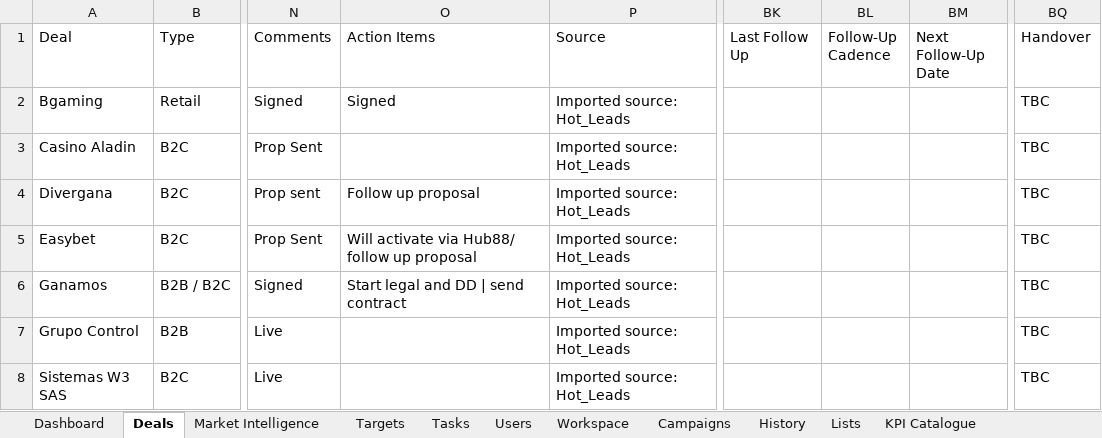
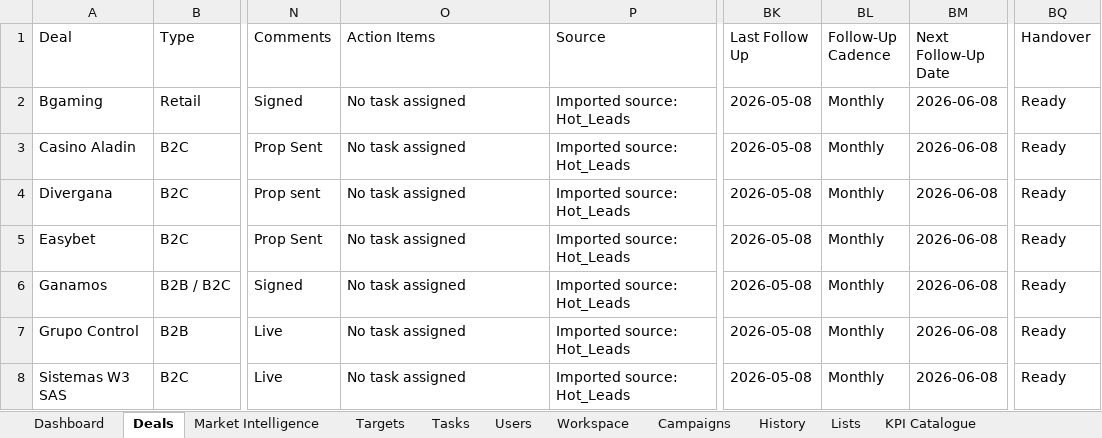
Before and after one commit to comercial24122025-blip/SalesRep, an Excel workbook: data/pipeline-command-center.xlsx, sheet Deals, drawn as a sheet; only a part is shown, gaps mark what is left out; values as stored, in another font and other column widths than the file's, no borders; the diff covers the shown part only; the diff names each change by its address in the sheet, - before the commit and + after, or states it on an @@ line.

```diff
--- a/data/pipeline-command-center.xlsx (sheet Deals)
+++ b/data/pipeline-command-center.xlsx (sheet Deals)
-O2 (Action Items): Signed
+O2 (Action Items): No task assigned
-BK2:BK8 (Last Follow Up): (empty)
+BK2:BK8 (Last Follow Up): 2026-05-08
-BL2:BL8 (Follow-Up Cadence): (empty)
+BL2:BL8 (Follow-Up Cadence): Monthly
-BM2:BM8 (Next Follow-Up Date): (empty)
+BM2:BM8 (Next Follow-Up Date): 2026-06-08
-BQ2:BQ8 (Handover): TBC
+BQ2:BQ8 (Handover): Ready
-O3 (Action Items): (empty)
+O3 (Action Items): No task assigned
-O4 (Action Items): Follow up proposal
+O4 (Action Items): No task assigned
-O5 (Action Items): Will activate via Hub88/ follow up proposal
+O5 (Action Items): No task assigned
-O6 (Action Items): Start legal and DD | send contract
+O6 (Action Items): No task assigned
-O7:O8 (Action Items): (empty)
+O7:O8 (Action Items): No task assigned
```
Also changed, not shown: 2 added rows, 3 removed rows and 635 edited cells elsewhere in this sheet, sheet Tasks, sheet History, sheet Dashboard, sheet Workspace, 3 other files.
